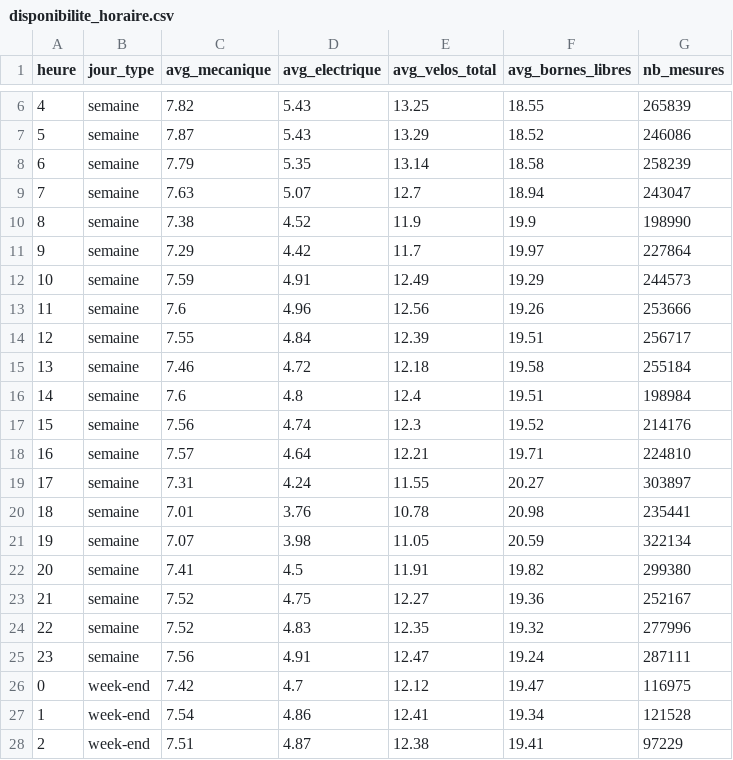
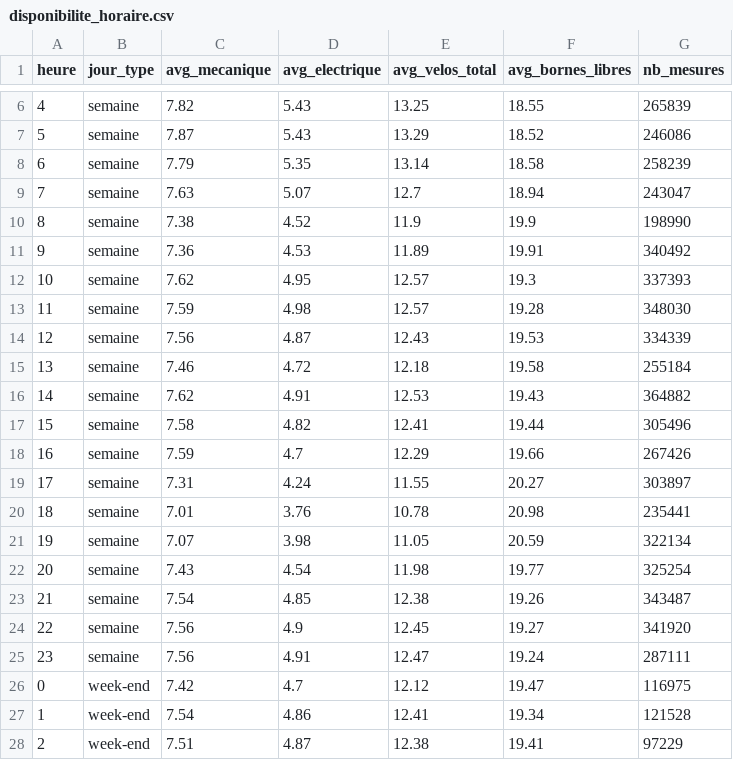
Before and after one commit to essidabdel/velopredict, a CSV file: analysis/exports/disponibilite_horaire.csv, drawn as a sheet; only a part is shown, gaps mark what is left out.

```diff
--- a/analysis/exports/disponibilite_horaire.csv
+++ b/analysis/exports/disponibilite_horaire.csv
@@ -10,10 +10,10 @@ heure,jour_type,avg_mecanique,avg_electrique,avg_velos_total,avg_bornes_libres,n
 8,semaine,7.38,4.52,11.9,19.9,198990
-9,semaine,7.29,4.42,11.7,19.97,227864
-10,semaine,7.59,4.91,12.49,19.29,244573
-11,semaine,7.6,4.96,12.56,19.26,253666
-12,semaine,7.55,4.84,12.39,19.51,256717
+9,semaine,7.36,4.53,11.89,19.91,340492
+10,semaine,7.62,4.95,12.57,19.3,337393
+11,semaine,7.59,4.98,12.57,19.28,348030
+12,semaine,7.56,4.87,12.43,19.53,334339
 13,semaine,7.46,4.72,12.18,19.58,255184
-14,semaine,7.6,4.8,12.4,19.51,198984
-15,semaine,7.56,4.74,12.3,19.52,214176
-16,semaine,7.57,4.64,12.21,19.71,224810
+14,semaine,7.62,4.91,12.53,19.43,364882
+15,semaine,7.58,4.82,12.41,19.44,305496
+16,semaine,7.59,4.7,12.29,19.66,267426
 17,semaine,7.31,4.24,11.55,20.27,303897
@@ -21,5 +21,5 @@ heure,jour_type,avg_mecanique,avg_electrique,avg_velos_total,avg_bornes_libres,n
 19,semaine,7.07,3.98,11.05,20.59,322134
-20,semaine,7.41,4.5,11.91,19.82,299380
-21,semaine,7.52,4.75,12.27,19.36,252167
-22,semaine,7.52,4.83,12.35,19.32,277996
+20,semaine,7.43,4.54,11.98,19.77,325254
+21,semaine,7.54,4.85,12.38,19.26,343487
+22,semaine,7.56,4.9,12.45,19.27,341920
 23,semaine,7.56,4.91,12.47,19.24,287111
```
Also changed, not shown: analysis/exports/flux_domicile_travail.csv, analysis/exports/penurie_par_commune.csv, 15 other files.
